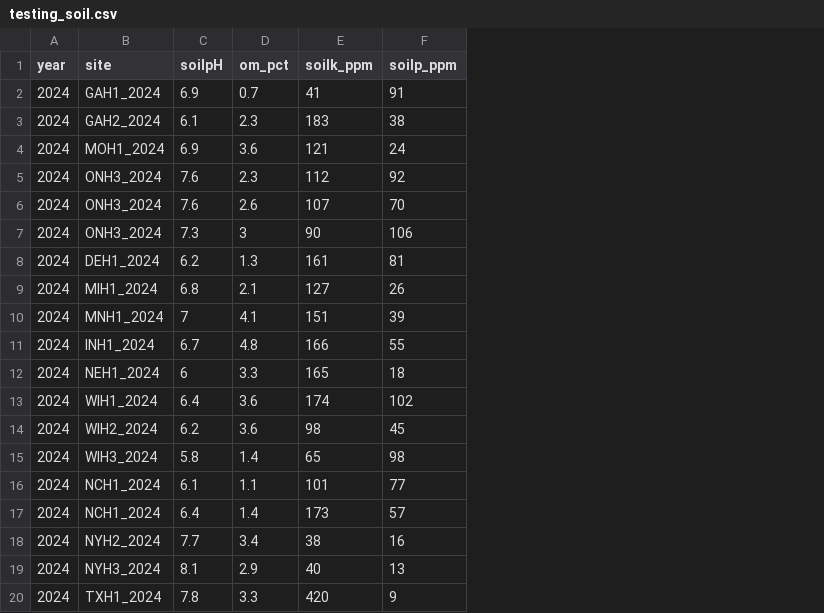
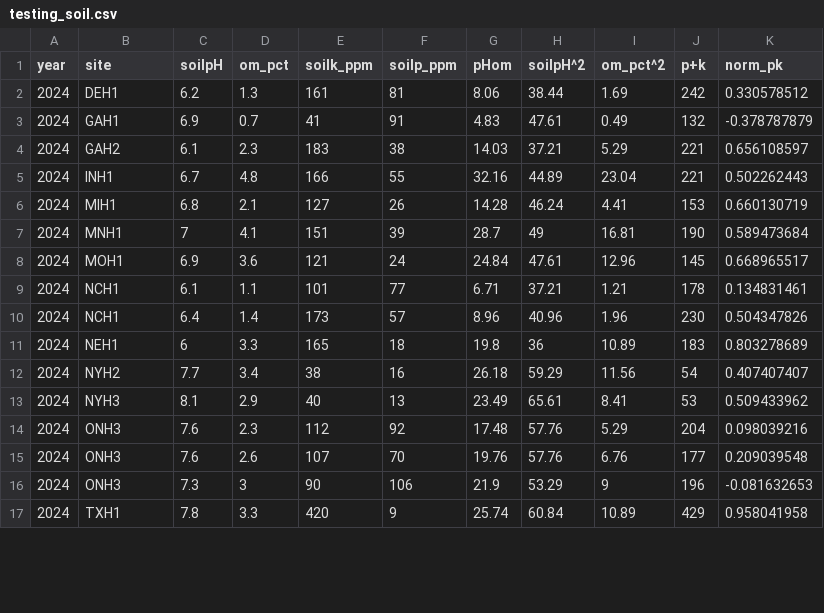
Before and after one commit to Comforter2/2025dsa_finalproject_group4, a CSV file: data/testing/testing_soil.csv, drawn as a sheet; only a part is shown; removed rows and columns are numbered as before the commit, all else as after; the diff covers the shown part only; the diff names each change by its address in the sheet, - before the commit and + after, or states it on an @@ line.

```diff
--- a/data/testing/testing_soil.csv
+++ b/data/testing/testing_soil.csv
+column G (pHom), rows 3-4: 4.83 | 14.03; rows 6-10: 14.28 | 28.7 | 24.84 | 6.71 | 8.96; rows 12-13: 26.18 | 23.49; row 17: 25.74
+column H (soilpH^2), rows 3-4: 47.61 | 37.21; rows 6-10: 46.24 | 49 | 47.61 | 37.21 | 40.96; rows 12-13: 59.29 | 65.61; row 17: 60.84
+column I (om_pct^2), rows 3-4: 0.49 | 5.29; rows 6-10: 4.41 | 16.81 | 12.96 | 1.21 | 1.96; rows 12-13: 11.56 | 8.41; row 17: 10.89
+column J (p+k), rows 3-4: 132 | 221; rows 6-10: 153 | 190 | 145 | 178 | 230; rows 12-13: 54 | 53; row 17: 429
+column K (norm_pk), rows 3-4: -0.378787879 | 0.656108597; rows 6-10: 0.660130719 | 0.589473684 | 0.668965517 | 0.134831461 | 0.504347826; rows 12-13: 0.407407407 | 0.509433962; row 17: 0.958041958
+row 2: 2024 | DEH1 | 6.2 | 1.3 | 161 | 81 | 8.06 | 38.44 | 1.69 | 242 | 0.330578512
-B3 (site): GAH1_2024
+B3 (site): GAH1
-B4 (site): GAH2_2024
+B4 (site): GAH2
-row 4: 2024 | MOH1_2024 | 6.9 | 3.6 | 121 | 24
-row 5: 2024 | ONH3_2024 | 7.6 | 2.3 | 112 | 92
-row 6: 2024 | ONH3_2024 | 7.6 | 2.6 | 107 | 70
-row 7: 2024 | ONH3_2024 | 7.3 | 3 | 90 | 106
-row 8: 2024 | DEH1_2024 | 6.2 | 1.3 | 161 | 81
+row 5: 2024 | INH1 | 6.7 | 4.8 | 166 | 55 | 32.16 | 44.89 | 23.04 | 221 | 0.502262443
-B6 (site): MIH1_2024
+B6 (site): MIH1
-B7 (site): MNH1_2024
+B7 (site): MNH1
-row 11: 2024 | INH1_2024 | 6.7 | 4.8 | 166 | 55
-row 12: 2024 | NEH1_2024 | 6 | 3.3 | 165 | 18
-B8 (site): WIH1_2024
+B8 (site): MOH1
-C8 (soilpH): 6.4
+C8 (soilpH): 6.9
-E8 (soilk_ppm): 174
+E8 (soilk_ppm): 121
-F8 (soilp_ppm): 102
+F8 (soilp_ppm): 24
-row 14: 2024 | WIH2_2024 | 6.2 | 3.6 | 98 | 45
-row 15: 2024 | WIH3_2024 | 5.8 | 1.4 | 65 | 98
-B9:B10 (site): NCH1_2024
+B9:B10 (site): NCH1
+row 11: 2024 | NEH1 | 6 | 3.3 | 165 | 18 | 19.8 | 36 | 10.89 | 183 | 0.803278689
-B12 (site): NYH2_2024
+B12 (site): NYH2
-B13 (site): NYH3_2024
+B13 (site): NYH3
+row 14: 2024 | ONH3 | 7.6 | 2.3 | 112 | 92 | 17.48 | 57.76 | 5.29 | 204 | 0.098039216
+row 15: 2024 | ONH3 | 7.6 | 2.6 | 107 | 70 | 19.76 | 57.76 | 6.76 | 177 | 0.209039548
+row 16: 2024 | ONH3 | 7.3 | 3 | 90 | 106 | 21.9 | 53.29 | 9 | 196 | -0.081632653
-B17 (site): TXH1_2024
+B17 (site): TXH1
```
Also changed, not shown: 3 added rows and 2 removed rows elsewhere in this file, 3 other files.
